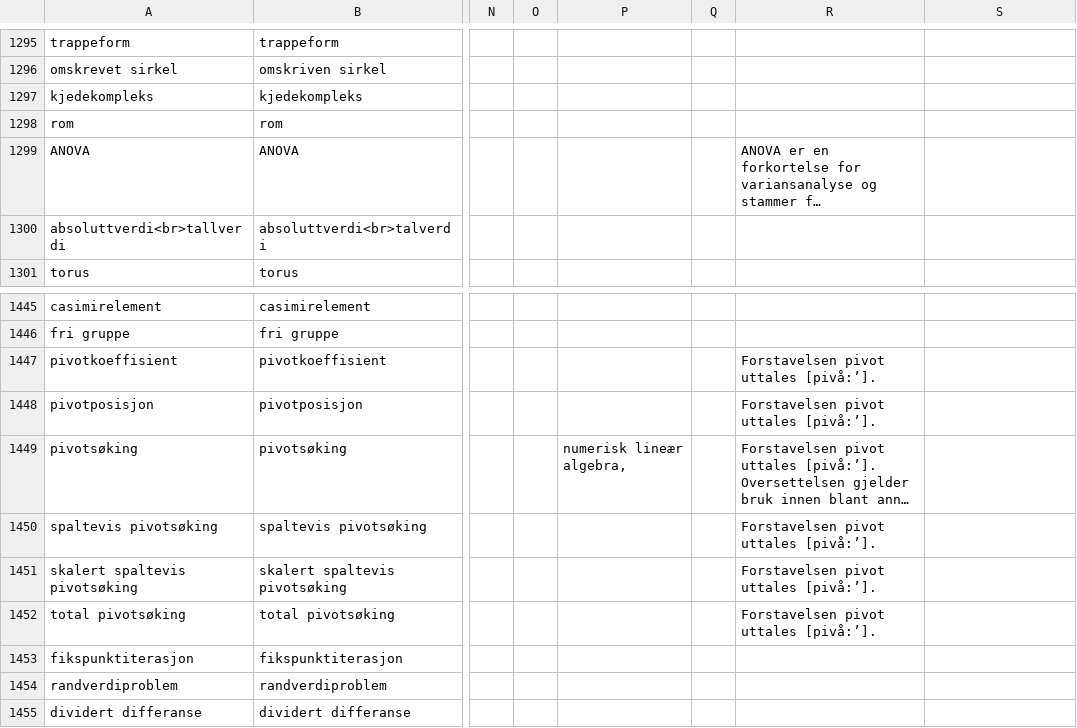
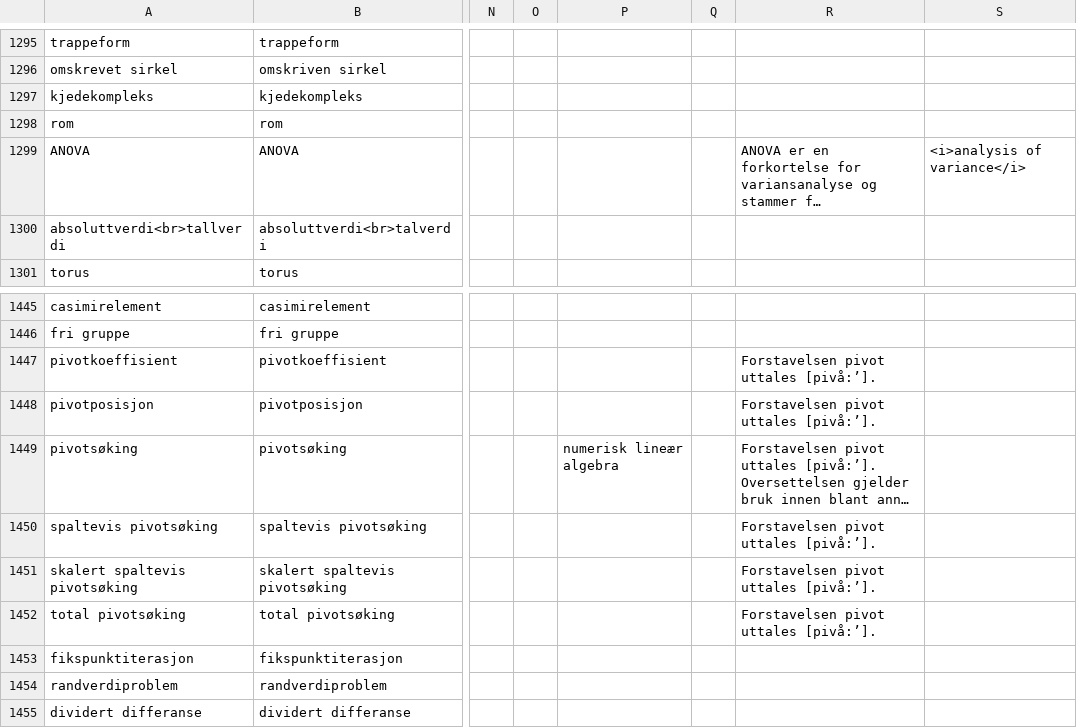
Before and after one commit to jfremstad/matematisk_ordliste, a CSV file: verifiserte_termer2.csv, drawn as a sheet; only a part is shown, gaps mark what is left out; long unchanged cells end in …; the diff names each change by its address in the sheet, - before the commit and + after, or states it on an @@ line.

Commit message:
korreksjoner før møte med Hilde

```diff
--- a/verifiserte_termer2.csv
+++ b/verifiserte_termer2.csv
-S1299: (empty)
+S1299: <i>analysis of variance</i>
-P1449: numerisk lineær algebra,
+P1449: numerisk lineær algebra
```
